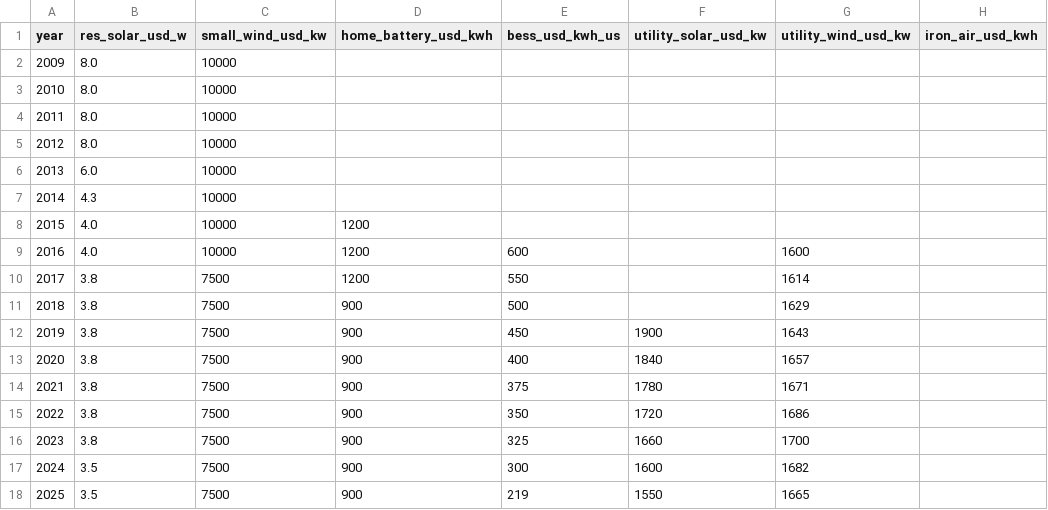
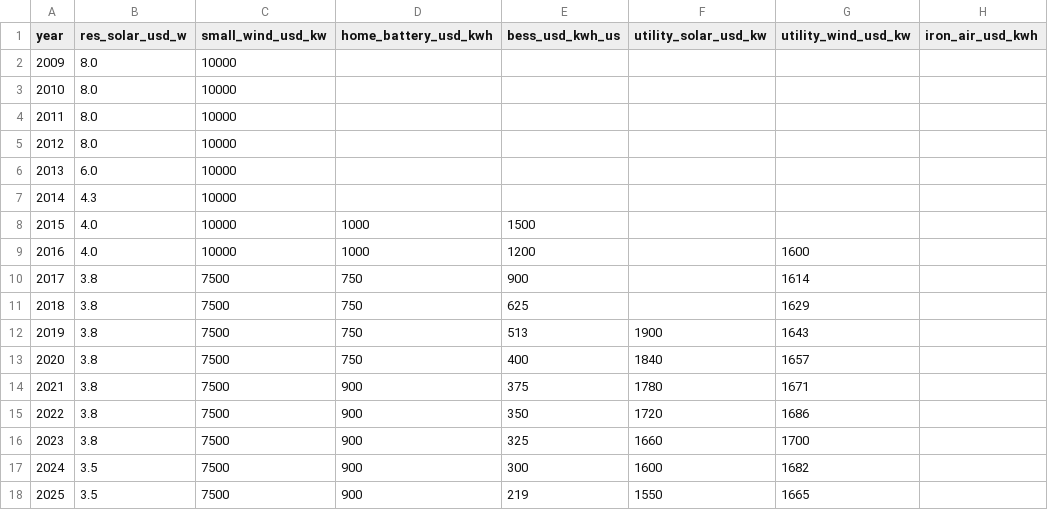
Before and after one commit to tudorc44/garage-to-gigawatt, a CSV file: src/content/market_energy.csv, drawn as a sheet; only a part is shown; the diff names each change by its address in the sheet, - before the commit and + after, or states it on an @@ line.

```diff
--- a/src/content/market_energy.csv
+++ b/src/content/market_energy.csv
-D8:D9 (home_battery_usd_kwh): 1200
+D8:D9 (home_battery_usd_kwh): 1000
-E8 (bess_usd_kwh_us): (empty)
+E8 (bess_usd_kwh_us): 1500
-E9 (bess_usd_kwh_us): 600
+E9 (bess_usd_kwh_us): 1200
-D10 (home_battery_usd_kwh): 1200
+D10 (home_battery_usd_kwh): 750
-E10 (bess_usd_kwh_us): 550
+E10 (bess_usd_kwh_us): 900
-D11:D13 (home_battery_usd_kwh): 900
+D11:D13 (home_battery_usd_kwh): 750
-E11 (bess_usd_kwh_us): 500
+E11 (bess_usd_kwh_us): 625
-E12 (bess_usd_kwh_us): 450
+E12 (bess_usd_kwh_us): 513
```
Also changed, not shown: 6 other files.
